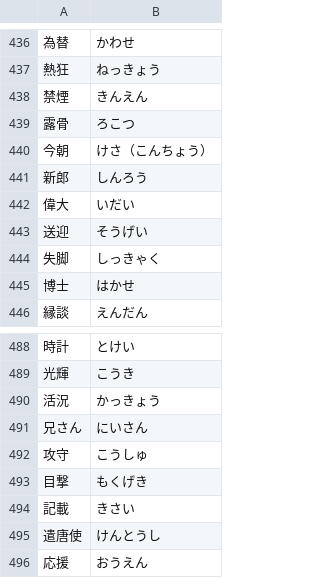
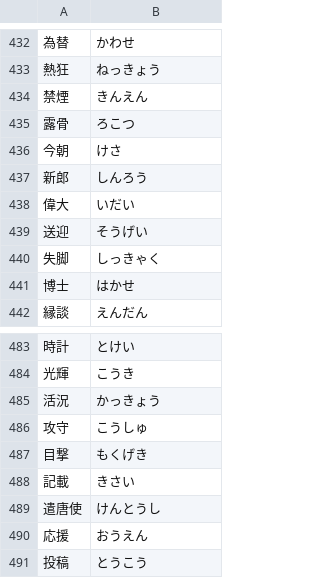
Before and after one commit to TeamKun/KanjiQuiz, a CSV file: src/main/resources/kanji/kanji_04.csv, drawn as a sheet; only a part is shown, gaps mark what is left out; the shorter side is filled out with more unchanged rows; the diff covers the shown part only.

```diff
--- a/src/main/resources/kanji/kanji_04.csv
+++ b/src/main/resources/kanji/kanji_04.csv
@@ -439,3 +435,3 @@
 露骨,ろこつ
-今朝,けさ（こんちょう）
+今朝,けさ
 新郎,しんろう
@@ -490,3 +485,2 @@
 活況,かっきょう
-兄さん,にいさん
 攻守,こうしゅ
```
Also changed, not shown: 7 removed rows elsewhere in this file, src/main/resources/kanji/kanji_02z.csv, src/main/resources/kanji/kanji_03.csv, 6 other files.
